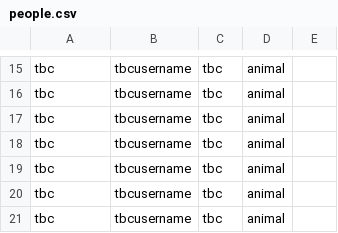
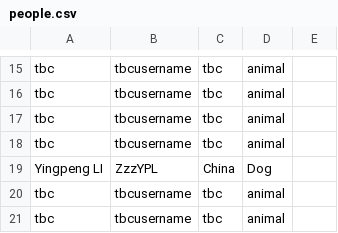
Before and after one commit to tdscience/course, a CSV file: data/people.csv, drawn as a sheet; only a part is shown, gaps mark what is left out; removed rows and columns are numbered as before the commit, all else as after; the diff names each change by its address in the sheet, - before the commit and + after, or states it on an @@ line.

Commit message:
I have change the file

```diff
--- a/data/people.csv
+++ b/data/people.csv
-row 19: tbc | tbcusername | tbc | animal
+row 19: Yingpeng LI | ZzzYPL | China | Dog
```
